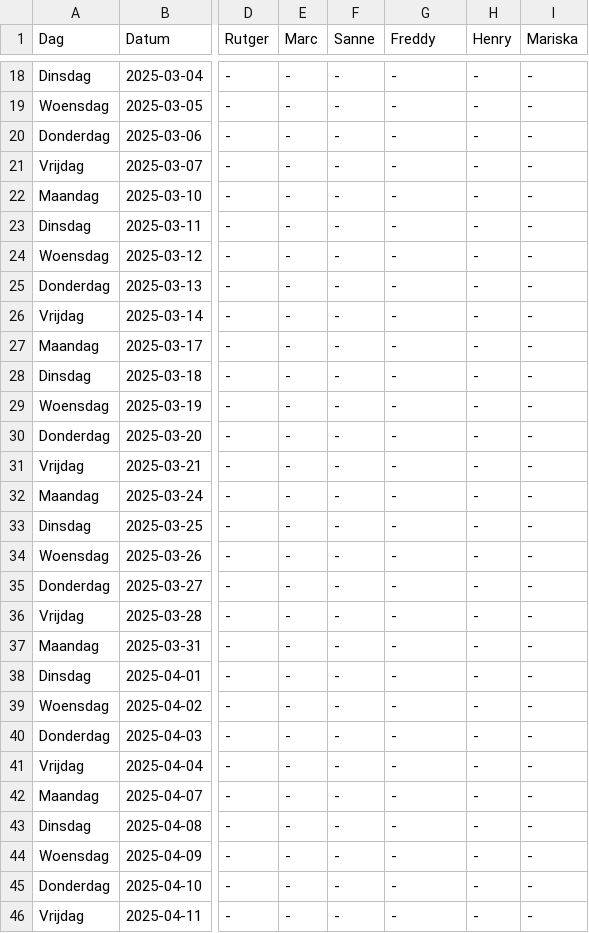
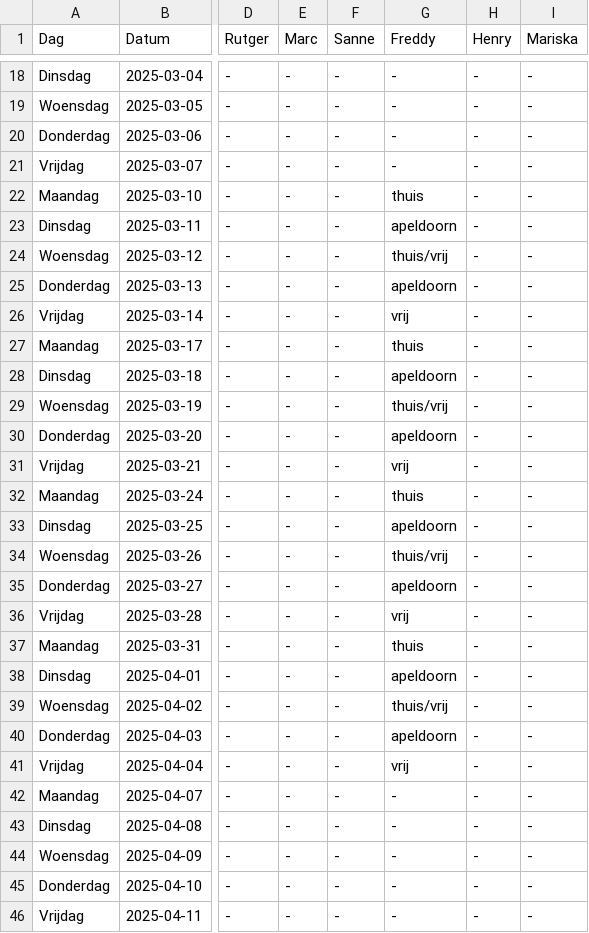
Before and after one commit to Britttvg/planning-tool, a CSV file: src/data/data_planning_support.csv, drawn as a sheet; only a part is shown, gaps mark what is left out; the diff names each change by its address in the sheet, - before the commit and + after, or states it on an @@ line.

Commit message:
Update CSV src/data/data_planning_support.csv, time 2025-03-10 08:40:56.854190

```diff
--- a/src/data/data_planning_support.csv
+++ b/src/data/data_planning_support.csv
-G22 (Freddy): -
+G22 (Freddy): thuis
-G23 (Freddy): -
+G23 (Freddy): apeldoorn
-G24 (Freddy): -
+G24 (Freddy): thuis/vrij
-G25 (Freddy): -
+G25 (Freddy): apeldoorn
-G26 (Freddy): -
+G26 (Freddy): vrij
-G27 (Freddy): -
+G27 (Freddy): thuis
-G28 (Freddy): -
+G28 (Freddy): apeldoorn
-G29 (Freddy): -
+G29 (Freddy): thuis/vrij
-G30 (Freddy): -
+G30 (Freddy): apeldoorn
-G31 (Freddy): -
+G31 (Freddy): vrij
-G32 (Freddy): -
+G32 (Freddy): thuis
-G33 (Freddy): -
+G33 (Freddy): apeldoorn
-G34 (Freddy): -
+G34 (Freddy): thuis/vrij
-G35 (Freddy): -
+G35 (Freddy): apeldoorn
-G36 (Freddy): -
+G36 (Freddy): vrij
-G37 (Freddy): -
+G37 (Freddy): thuis
-G38 (Freddy): -
+G38 (Freddy): apeldoorn
-G39 (Freddy): -
+G39 (Freddy): thuis/vrij
-G40 (Freddy): -
+G40 (Freddy): apeldoorn
-G41 (Freddy): -
+G41 (Freddy): vrij
```
